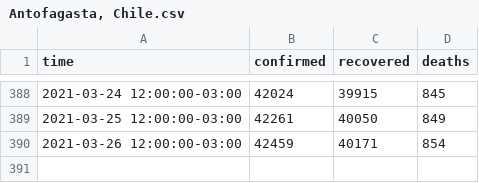
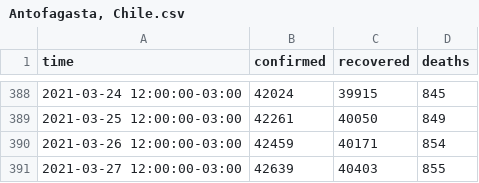
Before and after one commit to javierconcha/covid-19-Chile, a CSV file: data/Antofagasta, Chile.csv, drawn as a sheet; only a part is shown, gaps mark what is left out; the diff names each change by its address in the sheet, - before the commit and + after, or states it on an @@ line.

```diff
--- a/data/Antofagasta, Chile.csv
+++ b/data/Antofagasta, Chile.csv
+row 391: 2021-03-27 12:00:00-03:00 | 42639 | 40403 | 855
```
Also changed, not shown: data.csv, data/Bio Bio, Chile.csv, 16 other files.
